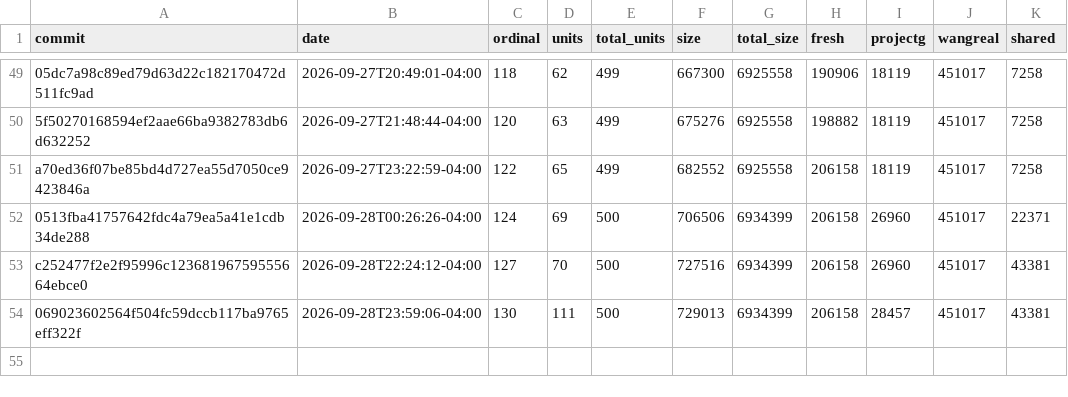
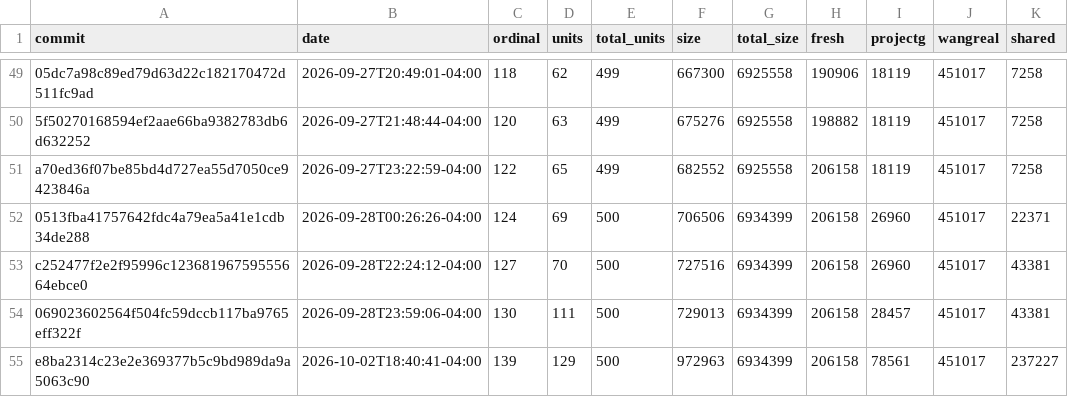
Before and after one commit to luismk/rebang, a CSV file: docs/progress-history.csv, drawn as a sheet; only a part is shown, gaps mark what is left out.

```diff
--- a/docs/progress-history.csv
+++ b/docs/progress-history.csv
@@ -54 +54,2 @@ c252477f2e2f95996c12368196759555664ebce0,2026-09-28T22:24:12-04:00,127,70,500,72
 069023602564f504fc59dccb117ba9765eff322f,2026-09-28T23:59:06-04:00,130,111,500,729013,6934399,206158,28457,451017,43381
+e8ba2314c23e2e369377b5c9bd989da9a5063c90,2026-10-02T18:40:41-04:00,139,129,500,972963,6934399,206158,78561,451017,237227
```
Also changed, not shown: 2 other files.
